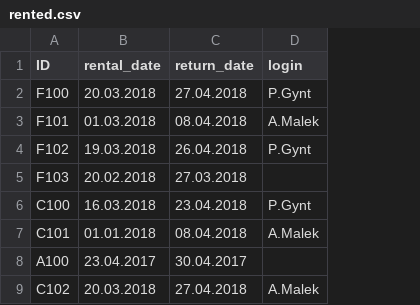
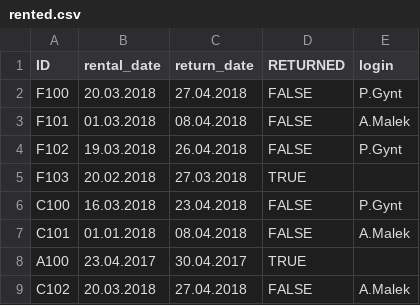
Before and after one commit to KFlaga/Library, a CSV file: rented.csv, drawn as a sheet; the diff names each change by its address in the sheet, - before the commit and + after, or states it on an @@ line.

```diff
--- a/rented.csv
+++ b/rented.csv
+column D (RETURNED), rows 2-9: FALSE | FALSE | FALSE | TRUE | FALSE | FALSE | TRUE | FALSE
```
Also changed, not shown: 1 other file.
